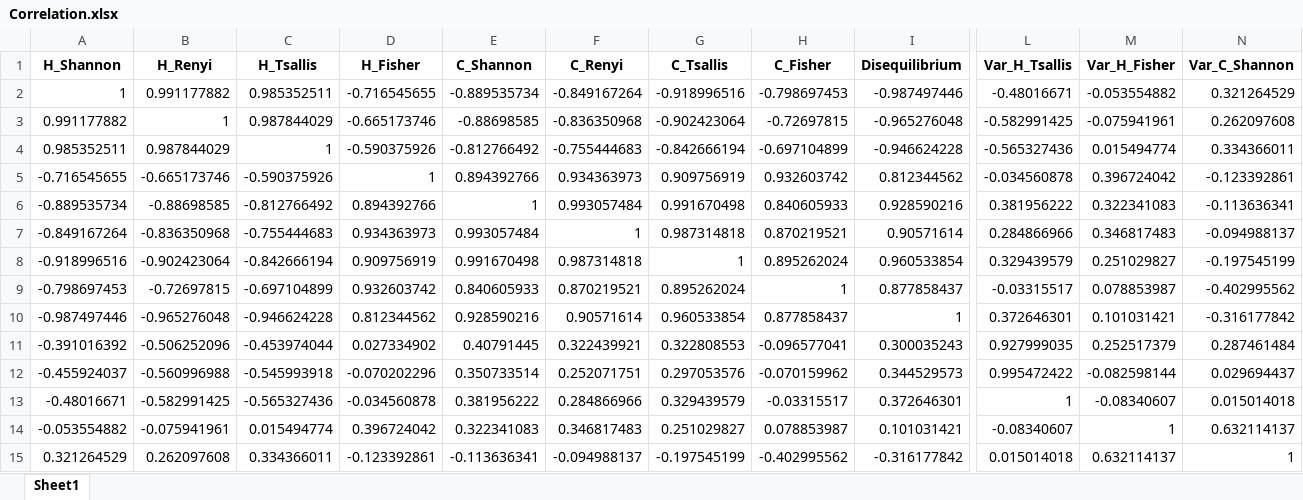
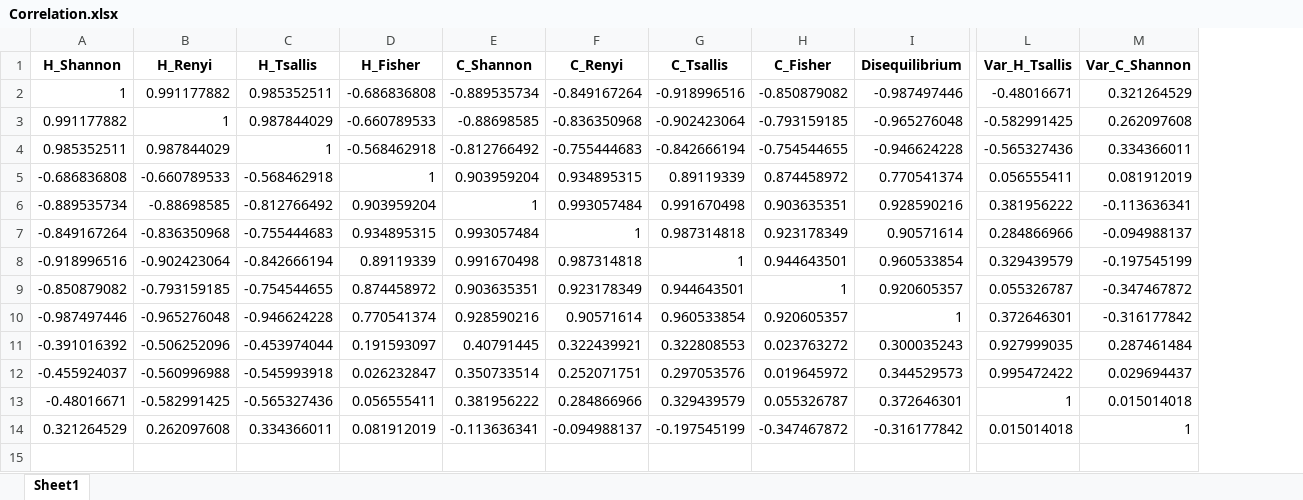
Before and after one commit to rasidilhani/Ordinal_Patterns_R, an Excel workbook: Results/Convex_combination/Clustering/n10000/Correlation.xlsx, sheet Sheet1, drawn as a sheet; only a part is shown, gaps mark what is left out; values as stored, in another font and other column widths than the file's, no borders; removed rows and columns are numbered as before the commit, all else as after; rows hold the shown columns only; the diff names each change by its address in the sheet, - before the commit and + after, or states it on an @@ line.

```diff
--- a/Results/Convex_combination/Clustering/n10000/Correlation.xlsx (sheet Sheet1)
+++ b/Results/Convex_combination/Clustering/n10000/Correlation.xlsx (sheet Sheet1)
-column M (Var_H_Fisher), rows 2-4: -0.053554882 | -0.075941961 | 0.015494774; rows 6-8: 0.322341083 | 0.346817483 | 0.251029827; rows 10-13: 0.101031421 | 0.252517379 | -0.082598144 | -0.08340607; row 15: 0.632114137
-D2 (H_Fisher): -0.716545655
+D2 (H_Fisher): -0.686836808
-H2 (C_Fisher): -0.798697453
+H2 (C_Fisher): -0.850879082
-D3 (H_Fisher): -0.665173746
+D3 (H_Fisher): -0.660789533
-H3 (C_Fisher): -0.72697815
+H3 (C_Fisher): -0.793159185
-D4 (H_Fisher): -0.590375926
+D4 (H_Fisher): -0.568462918
-H4 (C_Fisher): -0.697104899
+H4 (C_Fisher): -0.754544655
-row 5: -0.716545655 | -0.665173746 | -0.590375926 | 1 | 0.894392766 | 0.934363973 | 0.909756919 | 0.932603742 | 0.812344562 | -0.034560878 | 0.396724042 | -0.123392861
+row 5: -0.686836808 | -0.660789533 | -0.568462918 | 1 | 0.903959204 | 0.934895315 | 0.89119339 | 0.874458972 | 0.770541374 | 0.056555411 | 0.081912019
-D6 (H_Fisher): 0.894392766
+D6 (H_Fisher): 0.903959204
-H6 (C_Fisher): 0.840605933
+H6 (C_Fisher): 0.903635351
-D7 (H_Fisher): 0.934363973
+D7 (H_Fisher): 0.934895315
-H7 (C_Fisher): 0.870219521
+H7 (C_Fisher): 0.923178349
-D8 (H_Fisher): 0.909756919
+D8 (H_Fisher): 0.89119339
-H8 (C_Fisher): 0.895262024
+H8 (C_Fisher): 0.944643501
-row 9: -0.798697453 | -0.72697815 | -0.697104899 | 0.932603742 | 0.840605933 | 0.870219521 | 0.895262024 | 1 | 0.877858437 | -0.03315517 | 0.078853987 | -0.402995562
+row 9: -0.850879082 | -0.793159185 | -0.754544655 | 0.874458972 | 0.903635351 | 0.923178349 | 0.944643501 | 1 | 0.920605357 | 0.055326787 | -0.347467872
-D10 (H_Fisher): 0.812344562
+D10 (H_Fisher): 0.770541374
-H10 (C_Fisher): 0.877858437
+H10 (C_Fisher): 0.920605357
-D11 (H_Fisher): 0.027334902
+D11 (H_Fisher): 0.191593097
-H11 (C_Fisher): -0.096577041
+H11 (C_Fisher): 0.023763272
-D12 (H_Fisher): -0.070202296
+D12 (H_Fisher): 0.026232847
-H12 (C_Fisher): -0.070159962
+H12 (C_Fisher): 0.019645972
-D13 (H_Fisher): -0.034560878
+D13 (H_Fisher): 0.056555411
-H13 (C_Fisher): -0.03315517
+H13 (C_Fisher): 0.055326787
-row 14: -0.053554882 | -0.075941961 | 0.015494774 | 0.396724042 | 0.322341083 | 0.346817483 | 0.251029827 | 0.078853987 | 0.101031421 | -0.08340607 | 1 | 0.632114137
-D14 (H_Fisher): -0.123392861
+D14 (H_Fisher): 0.081912019
-H14 (C_Fisher): -0.402995562
+H14 (C_Fisher): -0.347467872
```
Also changed, not shown: Data/Convex_combination/D4_Data/HC_Results_D4.xlsx, Results/Convex_combination/Clustering/n10000/Clustering_Results.xlsx, 50 other files.
